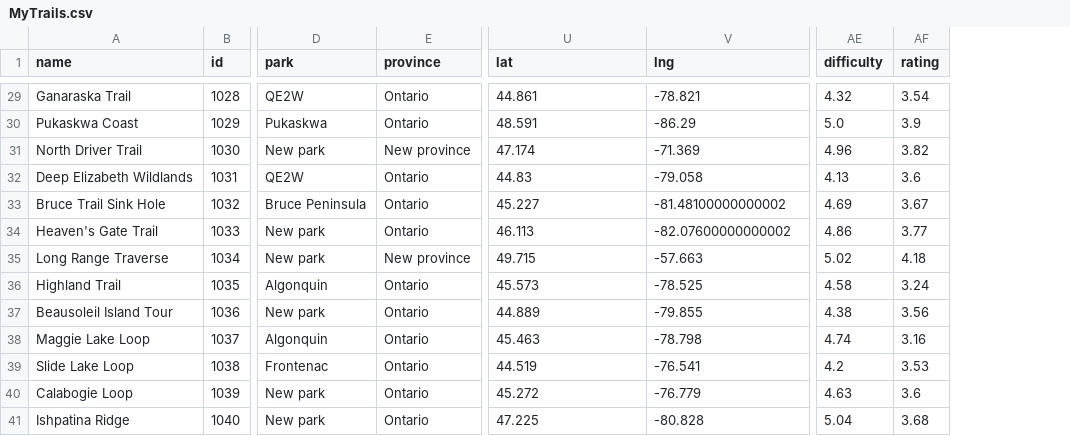
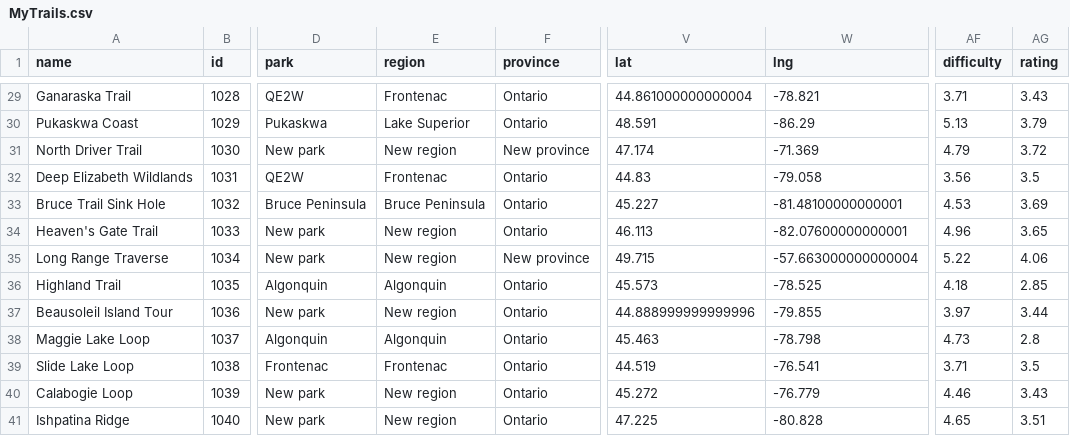
Before and after one commit to jgbreault/MyTrails, a CSV file: MyTrails.csv, drawn as a sheet; only a part is shown, gaps mark what is left out; addresses are those after the commit; the diff covers the shown part only; the diff names each change by its address in the sheet, - before the commit and + after, or states it on an @@ line.

Commit message:
Adding REGION feature

```diff
--- a/MyTrails.csv
+++ b/MyTrails.csv
+column E (region), rows 29-41: Frontenac | Lake Superior | New region | Frontenac | Bruce Peninsula | New region | New region | Algonquin | New region | Algonquin | Frontenac | New region | New region
-V29 (lat): 44.861
+V29 (lat): 44.861000000000004
-AF29 (difficulty): 4.32
+AF29 (difficulty): 3.71
-AG29 (rating): 3.54
+AG29 (rating): 3.43
-AF30 (difficulty): 5.0
+AF30 (difficulty): 5.13
-AG30 (rating): 3.9
+AG30 (rating): 3.79
-AF31 (difficulty): 4.96
+AF31 (difficulty): 4.79
-AG31 (rating): 3.82
+AG31 (rating): 3.72
-AF32 (difficulty): 4.13
+AF32 (difficulty): 3.56
-AG32 (rating): 3.6
+AG32 (rating): 3.5
-W33 (lng): -81.48100000000002
+W33 (lng): -81.48100000000001
-AF33 (difficulty): 4.69
+AF33 (difficulty): 4.53
-AG33 (rating): 3.67
+AG33 (rating): 3.69
-W34 (lng): -82.07600000000002
+W34 (lng): -82.07600000000001
-AF34 (difficulty): 4.86
+AF34 (difficulty): 4.96
-AG34 (rating): 3.77
+AG34 (rating): 3.65
-W35 (lng): -57.663
+W35 (lng): -57.663000000000004
-AF35 (difficulty): 5.02
+AF35 (difficulty): 5.22
-AG35 (rating): 4.18
+AG35 (rating): 4.06
-AF36 (difficulty): 4.58
+AF36 (difficulty): 4.18
-AG36 (rating): 3.24
+AG36 (rating): 2.85
-V37 (lat): 44.889
+V37 (lat): 44.888999999999996
-AF37 (difficulty): 4.38
+AF37 (difficulty): 3.97
-AG37 (rating): 3.56
+AG37 (rating): 3.44
-AF38 (difficulty): 4.74
+AF38 (difficulty): 4.73
-AG38 (rating): 3.16
+AG38 (rating): 2.8
-AF39 (difficulty): 4.2
+AF39 (difficulty): 3.71
-AG39 (rating): 3.53
+AG39 (rating): 3.5
-AF40 (difficulty): 4.63
+AF40 (difficulty): 4.46
-AG40 (rating): 3.6
+AG40 (rating): 3.43
-AF41 (difficulty): 5.04
+AF41 (difficulty): 4.65
-AG41 (rating): 3.68
+AG41 (rating): 3.51
```
Also changed, not shown: 70 edited cells elsewhere in this file, ElevationGainSources.csv, 7 other files.
